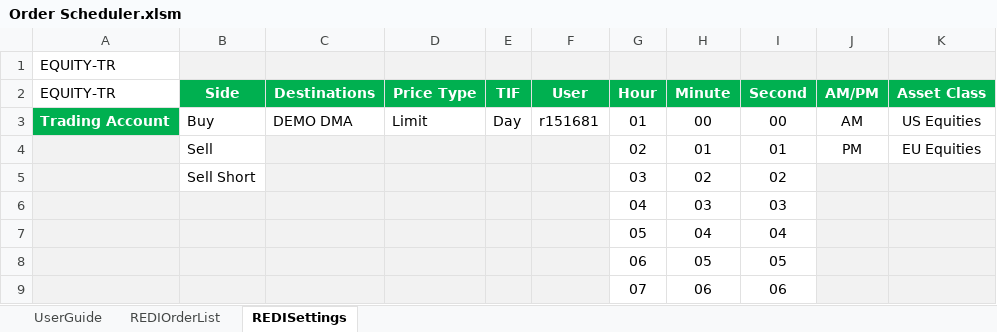
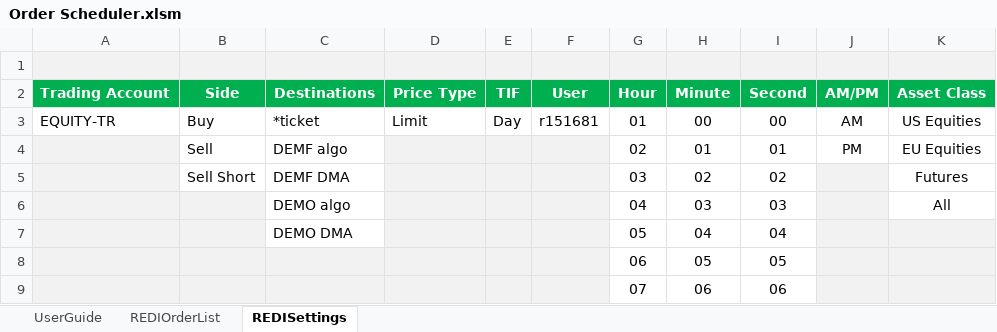
Before and after one commit to LSEG-API-Samples/Example.REDI.VB.ExcelExamples, an Excel workbook: Order Scheduler.xlsm, sheet REDISettings, drawn as a sheet; only a part is shown; values as stored, in another font and other column widths than the file's, no borders; charts and pictures not drawn; the diff names each change by its address in the sheet, - before the commit and + after, or states it on an @@ line.

Commit message:
Add files via upload
Destinations "All" added, implemented as super-set of  "US Equities" "UK Equities" and "Futures"

```diff
--- a/Order Scheduler.xlsm (sheet REDISettings)
+++ b/Order Scheduler.xlsm (sheet REDISettings)
-A1 (Trading Account): EQUITY-TR
+A1 (Trading Account): (empty)
-A1 fill: none
+A1 fill: #F2F2F2
-A2: EQUITY-TR
+A2: Trading Account
@@ A2 fill: none → #00B050, bold: off → on, text colour: black → #FFFFFF @@
-A3 (Trading Account): Trading Account
+A3 (Trading Account): EQUITY-TR
@@ A3 fill: #00B050 → none, bold: on → off, text colour: #FFFFFF → black @@
-C3 (Destinations): DEMO DMA
+C3 (Destinations): *ticket
-C4 (Destinations): (empty)
+C4 (Destinations): DEMF algo
-C4:C7 fill: #F2F2F2
+C4:C7 fill: none
-C5 (Destinations): (empty)
+C5 (Destinations): DEMF DMA
-K5 (Asset Class): (empty)
+K5 (Asset Class): Futures
-K5:K6 fill: #F2F2F2
+K5:K6 fill: none
-C6 (Destinations): (empty)
+C6 (Destinations): DEMO algo
-K6 (Asset Class): (empty)
+K6 (Asset Class): All
-C7 (Destinations): (empty)
+C7 (Destinations): DEMO DMA
```
Also changed, not shown: sheet REDIOrderList, charts or pictures.
